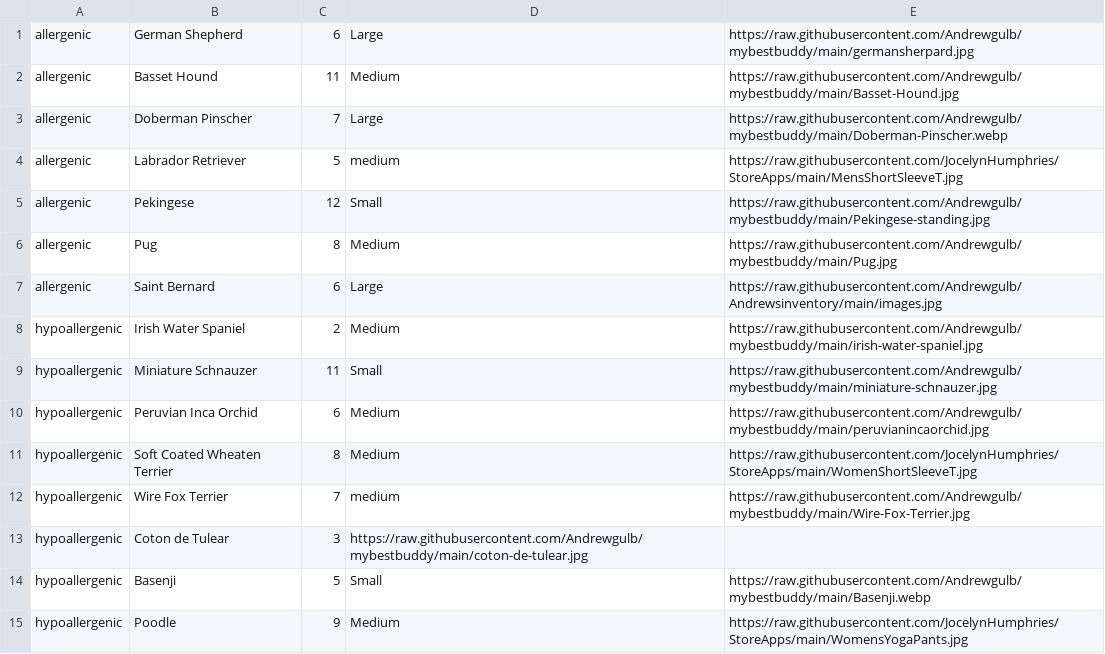
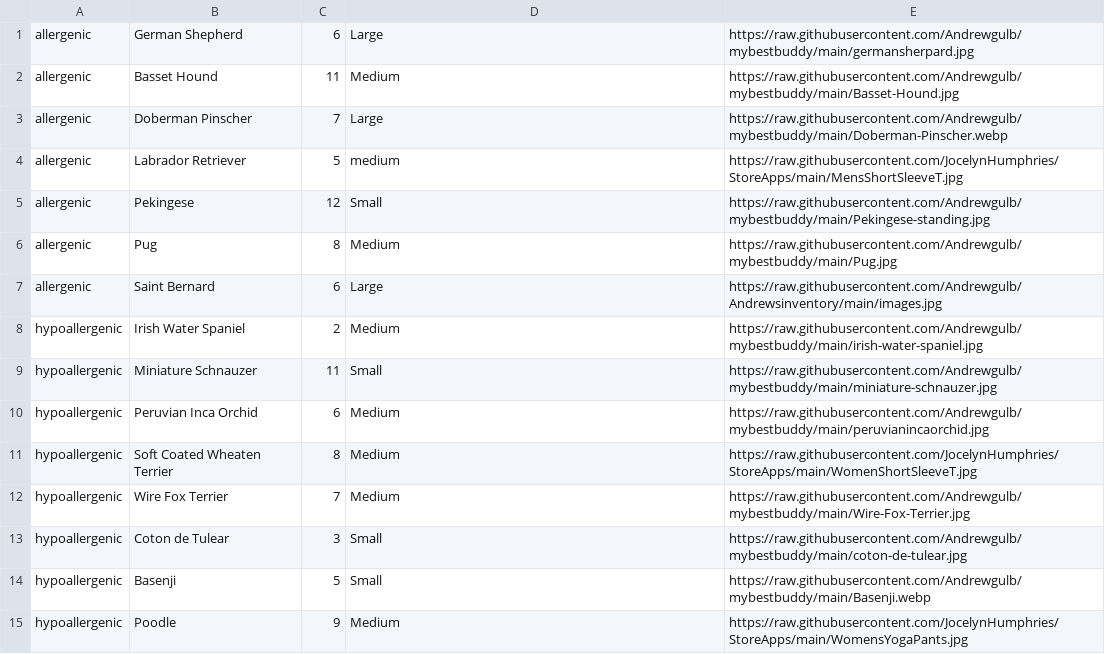
Before and after one commit to Andrewgulb/Andrewsinventory, a CSV file: Mybestbuddyfinder.csv, drawn as a sheet.

Commit message:
Update Mybestbuddyfinder.csv

```diff
--- a/Mybestbuddyfinder.csv
+++ b/Mybestbuddyfinder.csv
@@ -11,4 +11,4 @@ hypoallergenic,Peruvian Inca Orchid,6,Medium,https://raw.githubusercontent.com/A
 hypoallergenic, Soft Coated Wheaten Terrier,8,Medium,https://raw.githubusercontent.com/JocelynHumphries/StoreApps/main/WomenShortSleeveT.jpg
-hypoallergenic,Wire Fox Terrier,7,medium,https://raw.githubusercontent.com/Andrewgulb/mybestbuddy/main/Wire-Fox-Terrier.jpg
-hypoallergenic,Coton de Tulear,3,https://raw.githubusercontent.com/Andrewgulb/mybestbuddy/main/coton-de-tulear.jpg
+hypoallergenic,Wire Fox Terrier,7,Medium,https://raw.githubusercontent.com/Andrewgulb/mybestbuddy/main/Wire-Fox-Terrier.jpg
+hypoallergenic,Coton de Tulear,3,Small,https://raw.githubusercontent.com/Andrewgulb/mybestbuddy/main/coton-de-tulear.jpg
 hypoallergenic, Basenji,5,Small,https://raw.githubusercontent.com/Andrewgulb/mybestbuddy/main/Basenji.webp
```
